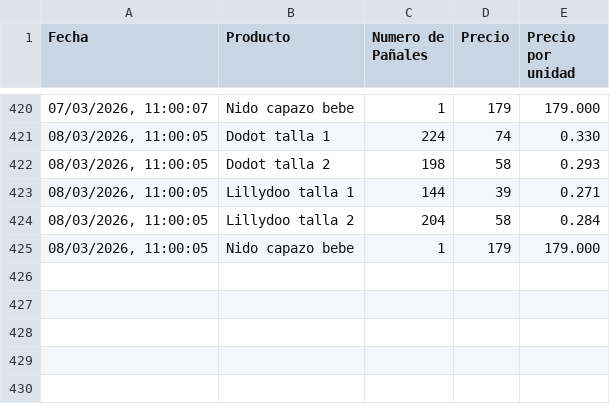
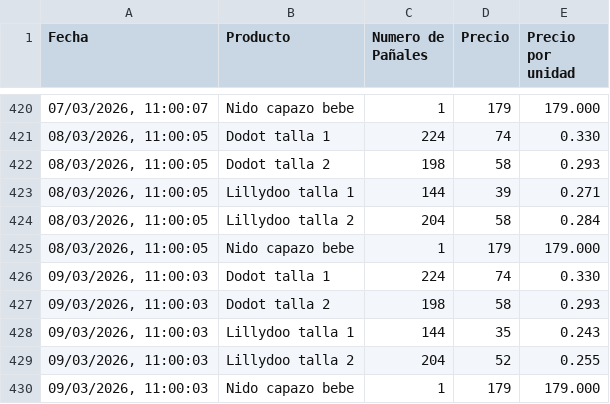
Before and after one commit to AlexanderLab/diaper-ninja, a CSV file: frontend/public/diapers.csv, drawn as a sheet; only a part is shown, gaps mark what is left out.

Commit message:
Update diaper prices - 09/03/2026 11:00:17,16

```diff
--- a/frontend/public/diapers.csv
+++ b/frontend/public/diapers.csv
@@ -425 +425,6 @@ Fecha,Producto,Numero de Pañales,Precio,Precio por unidad
 "08/03/2026, 11:00:05","Nido capazo bebe",1,179,179.000
+"09/03/2026, 11:00:03","Dodot talla 1",224,74,0.330
+"09/03/2026, 11:00:03","Dodot talla 2",198,58,0.293
+"09/03/2026, 11:00:03","Lillydoo talla 1",144,35,0.243
+"09/03/2026, 11:00:03","Lillydoo talla 2",204,52,0.255
+"09/03/2026, 11:00:03","Nido capazo bebe",1,179,179.000
```
